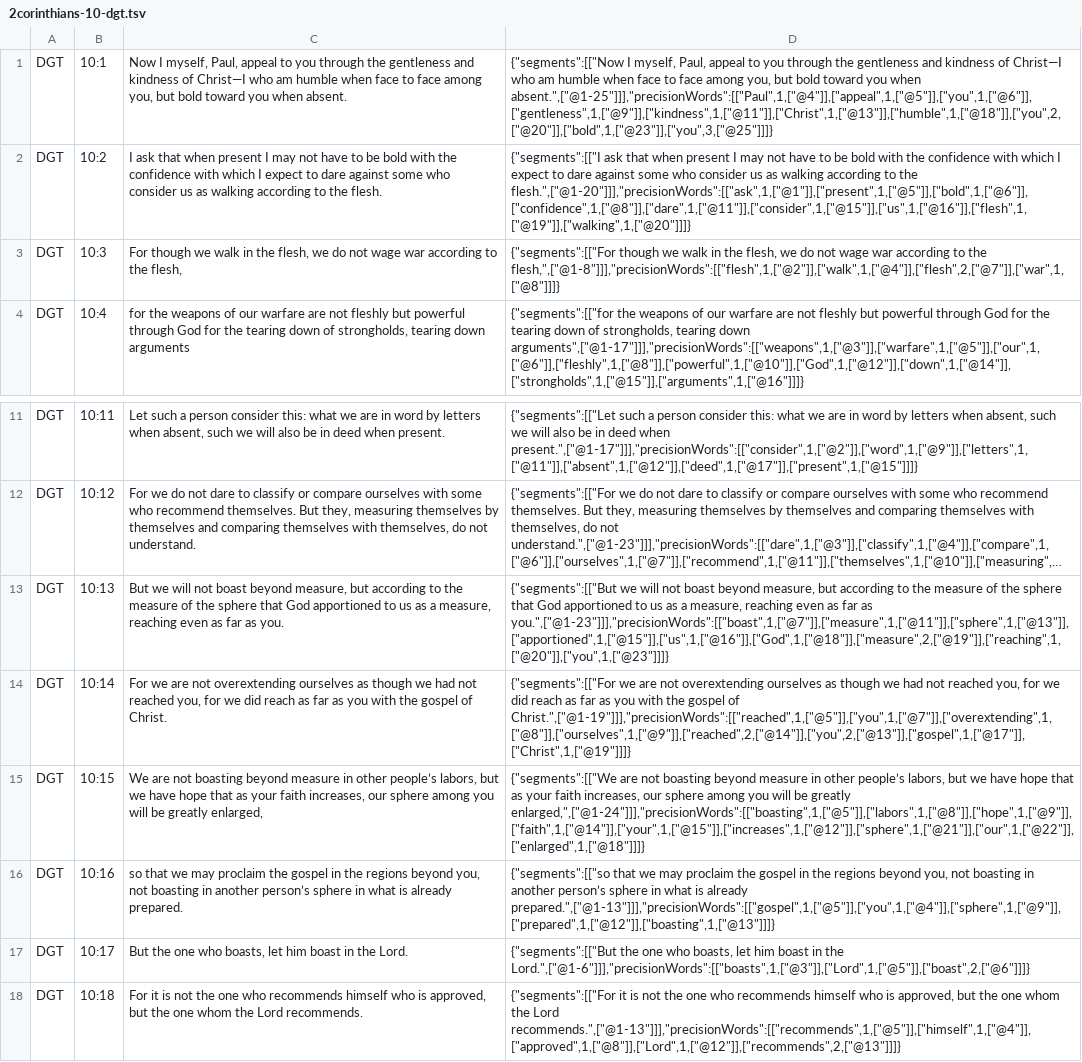
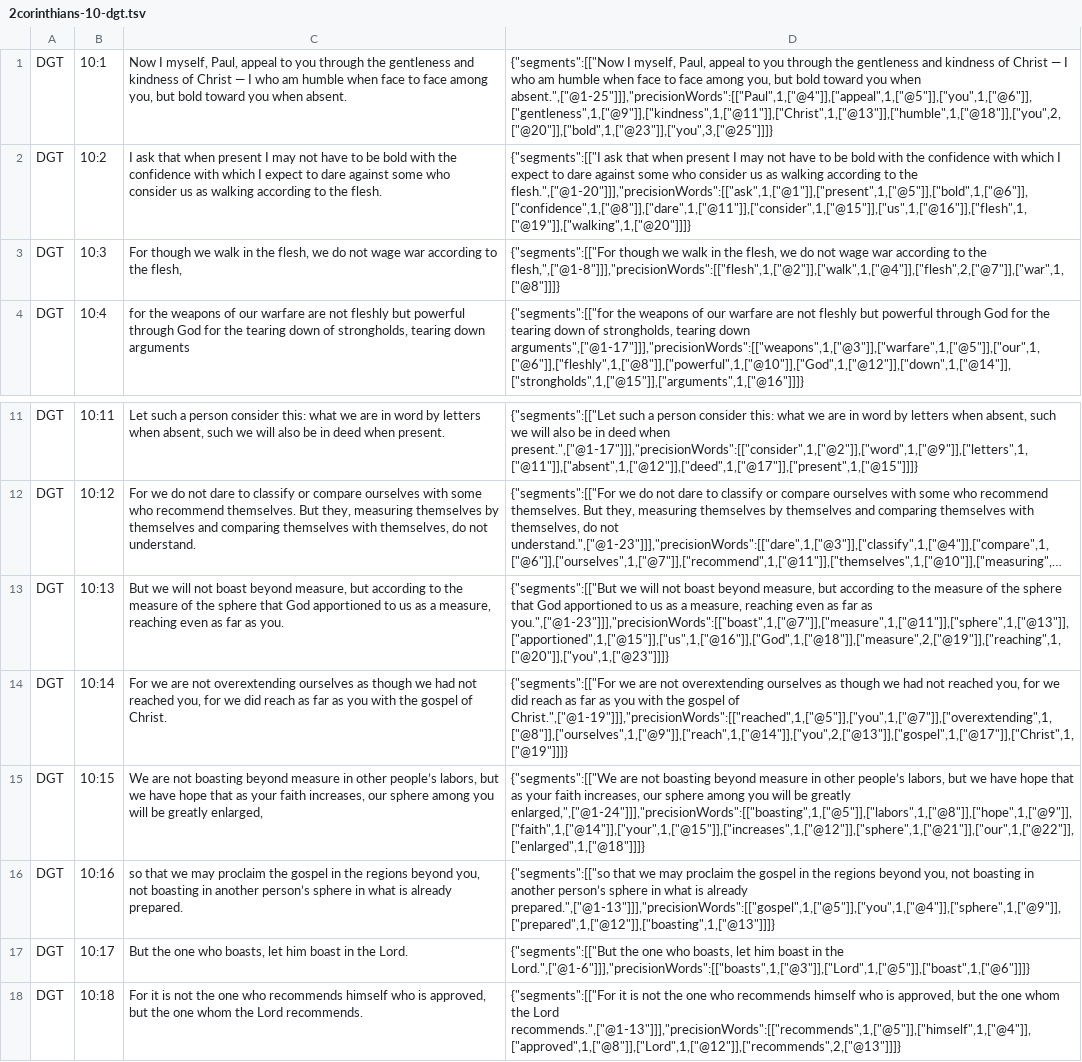
Before and after one commit to darethehair/DGTBible, a TSV file: data/authoring/2corinthians-10-dgt.tsv, drawn as a sheet; only a part is shown, gaps mark what is left out; long unchanged cells end in …; the diff names each change by its address in the sheet, - before the commit and + after, or states it on an @@ line.

Commit message:
Preflight-fix 2 Corinthians 10 lexical authoring

```diff
--- a/data/authoring/2corinthians-10-dgt.tsv
+++ b/data/authoring/2corinthians-10-dgt.tsv
-C1: …kindness of Christ—I who am…
+C1: …kindness of Christ — I who am…
-D1: …kindness of Christ—I who am…
+D1: …kindness of Christ — I who am…
-D14: …gospel of Christ.",["@1-19"]]],"precisionWords":[["reached",1,["@5"]],["you",1,["@7"]],["overextending",1,["@8"]],["ourselves",1,["@9"]],["reached",2,["@14"]],["you",2,["@13"]],["gospel",1,["@17"]],["Christ",1,["@19"]]]}
+D14: …gospel of Christ.",["@1-19"]]],"precisionWords":[["reached",1,["@5"]],["you",1,["@7"]],["overextending",1,["@8"]],["ourselves",1,["@9"]],["reach",1,["@14"]],["you",2,["@13"]],["gospel",1,["@17"]],["Christ",1,["@19"]]]}
-D17: …in the Lord.",["@1-6"]]],"precisionWords":[["boasts",1,["@3"]],["Lord",1,["@5"]],["boast",2,["@6"]]]}
+D17: …in the Lord.",["@1-6"]]],"precisionWords":[["boasts",1,["@3"]],["Lord",1,["@5"]],["boast",1,["@6"]]]}
```
